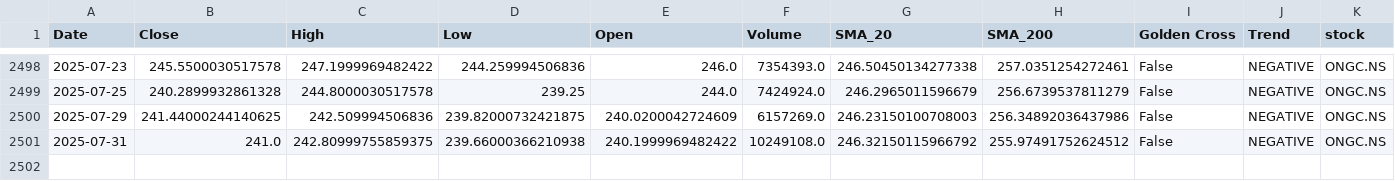
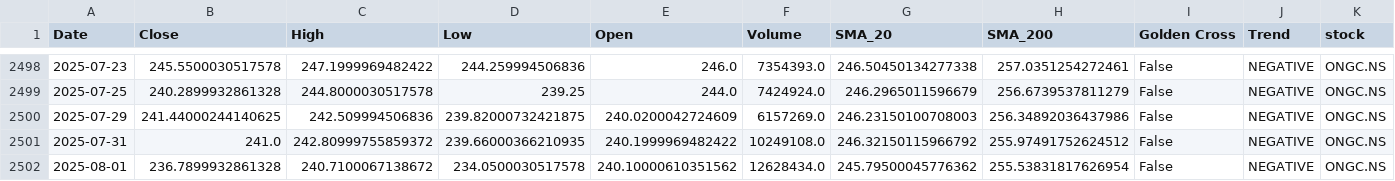
Before and after one commit to sohamdeshpande/nifty-analysis, a CSV file: data/ONGC.NS.csv, drawn as a sheet; only a part is shown, gaps mark what is left out; rows hold the shown columns only; the diff names each change by its address in the sheet, - before the commit and + after, or states it on an @@ line.

```diff
--- a/data/ONGC.NS.csv
+++ b/data/ONGC.NS.csv
-C2501 (High): 242.80999755859375
+C2501 (High): 242.80999755859372
-D2501 (Low): 239.66000366210938
+D2501 (Low): 239.66000366210935
+row 2502: 2025-08-01 | 236.7899932861328 | 240.7100067138672 | 234.0500030517578 | 240.10000610351562 | 12628434.0 | 245.79500045776362 | 255.53831817626954 | False | NEGATIVE | ONGC.NS
```
Also changed, not shown: data/HDFCLIFE.NS.csv, data/ICICIBANK.NS.csv, 47 other files.
